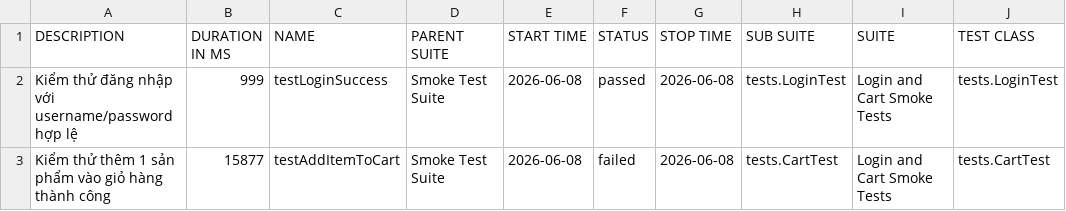
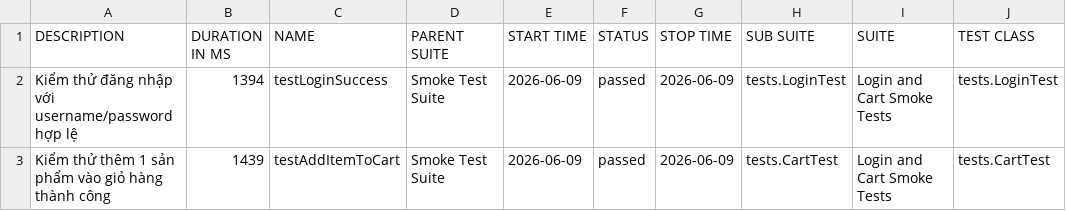
Before and after one commit to binhnguyen1406/buoi11, a CSV file: data/suites.csv, drawn as a sheet; only a part is shown; the diff names each change by its address in the sheet, - before the commit and + after, or states it on an @@ line.

```diff
--- a/data/suites.csv
+++ b/data/suites.csv
-B2 (DURATION IN MS): 999
+B2 (DURATION IN MS): 1394
-E2:E3 (START TIME): 2026-06-08
+E2:E3 (START TIME): 2026-06-09
-G2:G3 (STOP TIME): 2026-06-08
+G2:G3 (STOP TIME): 2026-06-09
-B3 (DURATION IN MS): 15877
+B3 (DURATION IN MS): 1439
-F3 (STATUS): failed
+F3 (STATUS): passed
```
Also changed, not shown: 39 other files.
